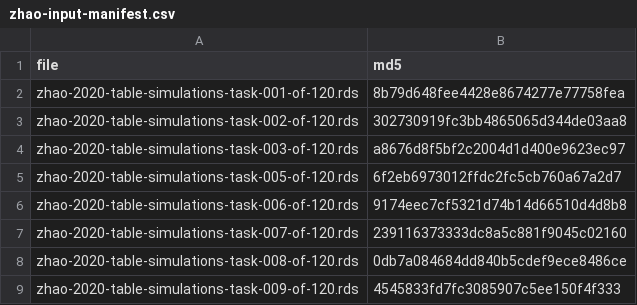
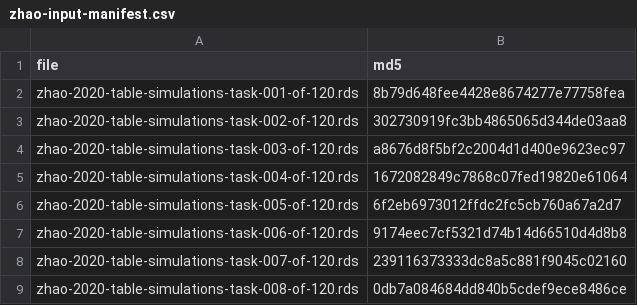
Before and after one commit to muschellij2/recurSurvTests, a CSV file: docs/jss-manuscript/_internal/zhao-input-manifest.csv, drawn as a sheet; only a part is shown; the shorter side is filled out with more unchanged rows; the diff covers the shown part only.

```diff
--- a/docs/jss-manuscript/_internal/zhao-input-manifest.csv
+++ b/docs/jss-manuscript/_internal/zhao-input-manifest.csv
@@ -4,2 +4,3 @@
 "zhao-2020-table-simulations-task-003-of-120.rds","a8676d8f5bf2c2004d1d400e9623ec97"
+"zhao-2020-table-simulations-task-004-of-120.rds","1672082849c7868c07fed19820e61064"
 "zhao-2020-table-simulations-task-005-of-120.rds","6f2eb6973012ffdc2fc5cb760a67a2d7"
```
Also changed, not shown: 11 added rows elsewhere in this file, docs/jss-manuscript/_internal/zhao-comparison.csv, docs/jss-manuscript/zhao-table1.csv, 39 other files.
